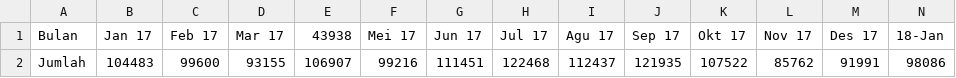
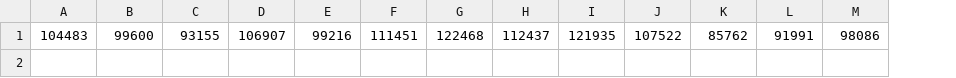
Before and after one commit to jondri/penelitian-wisata, a CSV file: bps-file.csv, drawn as a sheet; only a part is shown; removed rows and columns are numbered as before the commit, all else as after; rows hold the shown columns only; the diff names each change by its address in the sheet, - before the commit and + after, or states it on an @@ line.

Commit message:
Update bps-file.csv

```diff
--- a/bps-file.csv
+++ b/bps-file.csv
-column A, row 2: Jumlah
-row 1: Bulan | Jan 17 | Feb 17 | Mar 17 | 43938 | Mei 17 | Jun 17 | Jul 17 | Agu 17 | Sep 17 | Okt 17 | Nov 17 | Des 17 | 18-Jan
```
